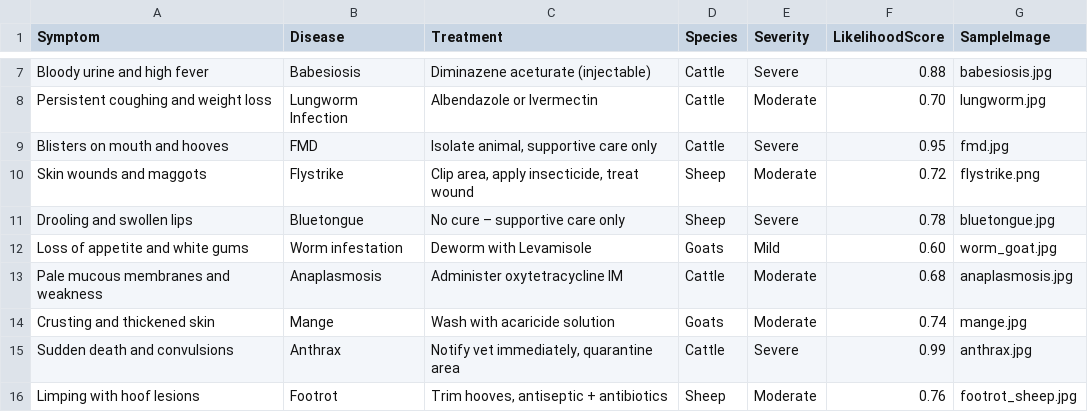
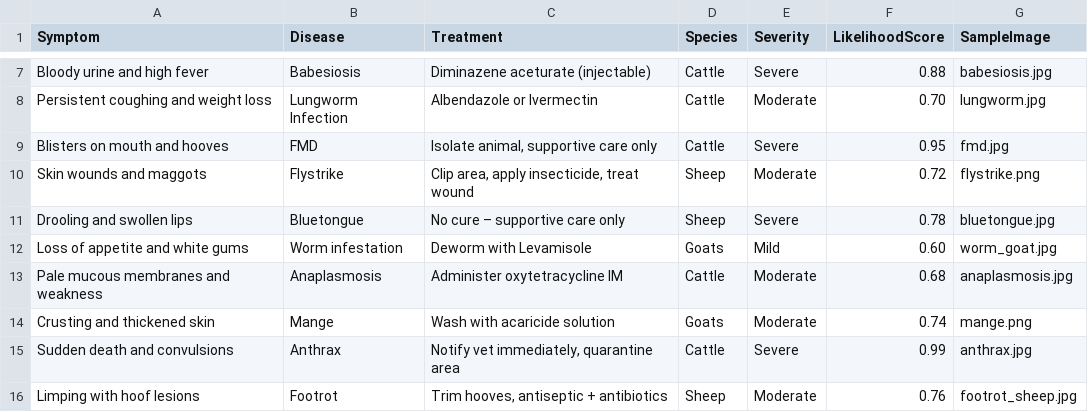
Before and after one commit to smwaingeni-ai/agrix_beta_2025, a CSV file: assets/data/livestock_rules.csv, drawn as a sheet; only a part is shown, gaps mark what is left out.

Commit message:
Update livestock_rules.csv

```diff
--- a/assets/data/livestock_rules.csv
+++ b/assets/data/livestock_rules.csv
@@ -13,3 +13,3 @@ Loss of appetite and white gums,Worm infestation,Deworm with Levamisole,Goats,Mi
 Pale mucous membranes and weakness,Anaplasmosis,Administer oxytetracycline IM,Cattle,Moderate,0.68,anaplasmosis.jpg
-Crusting and thickened skin,Mange,Wash with acaricide solution,Goats,Moderate,0.74,mange.jpg
+Crusting and thickened skin,Mange,Wash with acaricide solution,Goats,Moderate,0.74,mange.png
 Sudden death and convulsions,Anthrax,"Notify vet immediately, quarantine area",Cattle,Severe,0.99,anthrax.jpg
```
